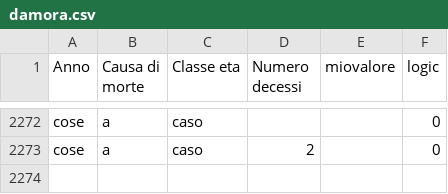
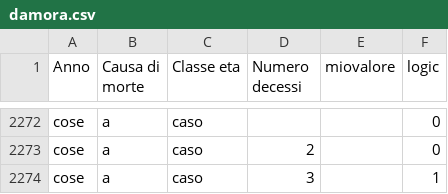
Before and after one commit to lorenzodamora/Elaborazione-dati-CSV, a CSV file: ripasso-pre-rientro/files/damora.csv, drawn as a sheet; only a part is shown, gaps mark what is left out; the diff names each change by its address in the sheet, - before the commit and + after, or states it on an @@ line.

```diff
--- a/ripasso-pre-rientro/files/damora.csv
+++ b/ripasso-pre-rientro/files/damora.csv
+row 2274: cose | a | caso | 3 |  | 1
```
Also changed, not shown: 12 other files.
